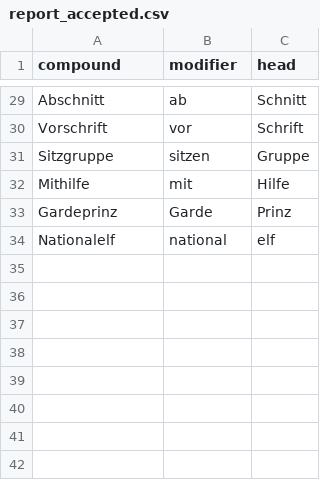
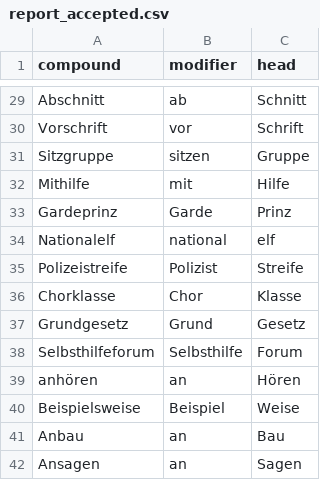
Before and after one commit to FelberMartin/kompositum, a CSV file: data/reported/report_accepted.csv, drawn as a sheet; only a part is shown, gaps mark what is left out; the diff names each change by its address in the sheet, - before the commit and + after, or states it on an @@ line.

```diff
--- a/data/reported/report_accepted.csv
+++ b/data/reported/report_accepted.csv
+row 35: Polizeistreife | Polizist | Streife
+row 36: Chorklasse | Chor | Klasse
+row 37: Grundgesetz | Grund | Gesetz
+row 38: Selbsthilfeforum | Selbsthilfe | Forum
+row 39: anhören | an | Hören
+row 40: Beispielsweise | Beispiel | Weise
+row 41: Anbau | an | Bau
+row 42: Ansagen | an | Sagen
```
Also changed, not shown: data/reported/all_reported.csv, 3 other files.
